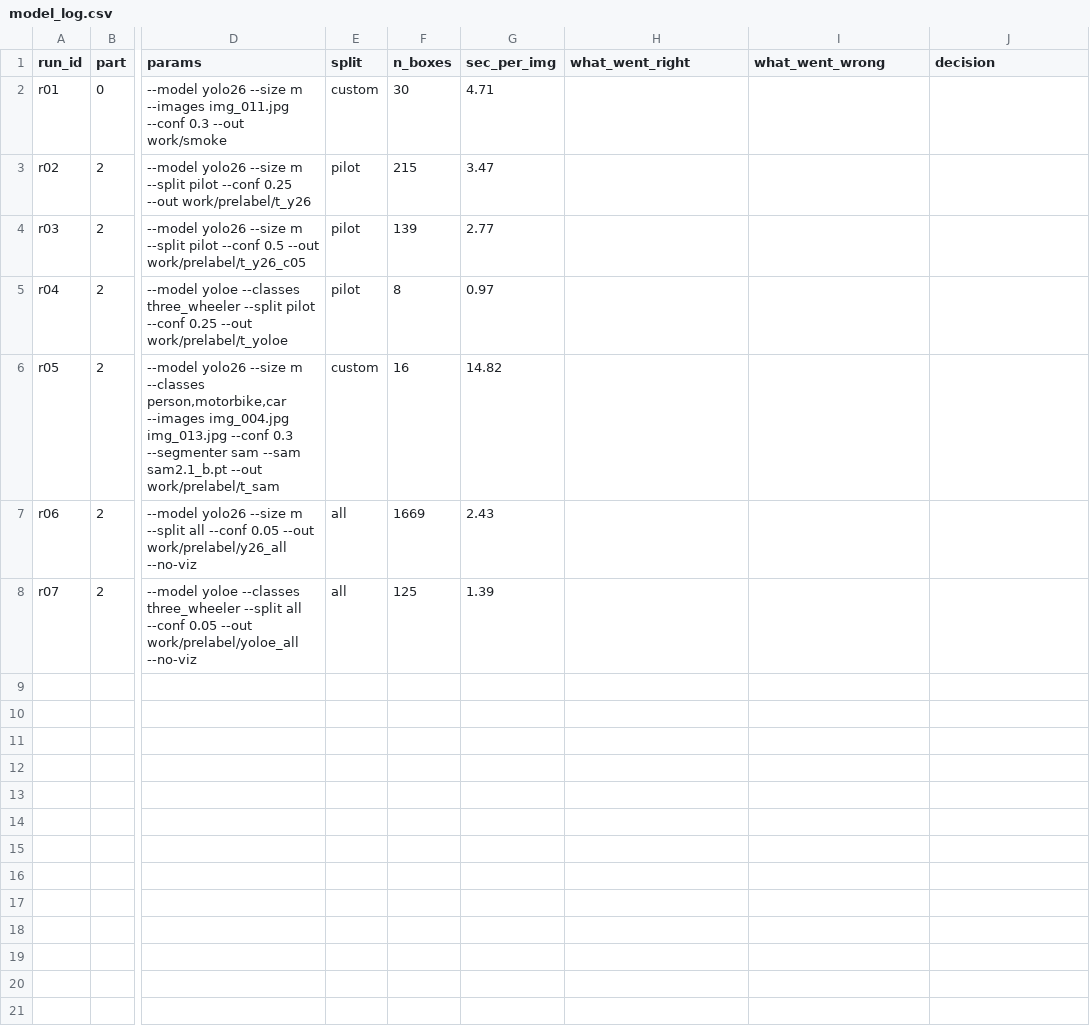
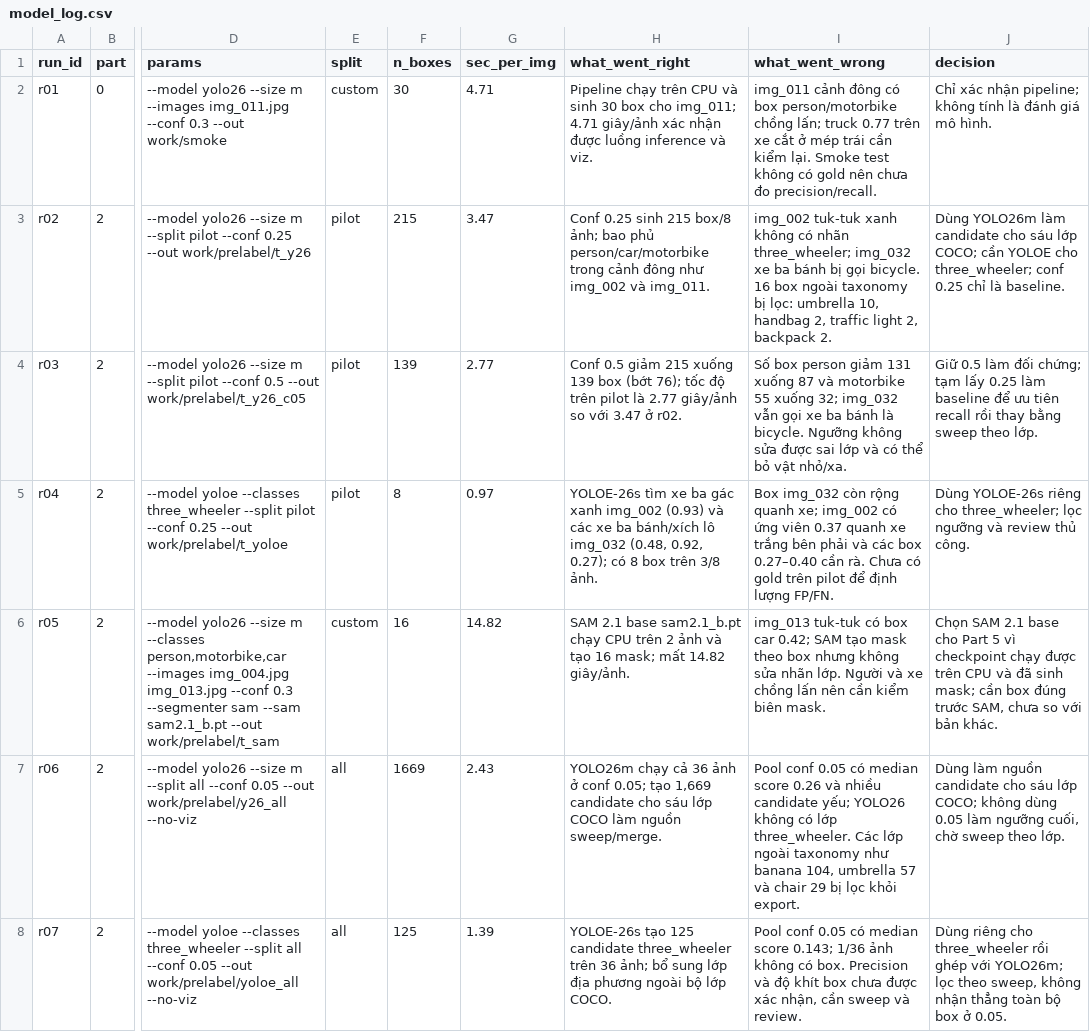
Before and after one commit to NTT19/K5-L23-DAY08-202603038-NguyenThanhTai-AIPrelabel, a CSV file: submission/model_log.csv, drawn as a sheet; only a part is shown, gaps mark what is left out; the diff names each change by its address in the sheet, - before the commit and + after, or states it on an @@ line.

Commit message:
Part 2: complete model tour notes and recipe

```diff
--- a/submission/model_log.csv
+++ b/submission/model_log.csv
-H2 (what_went_right): (empty)
+H2 (what_went_right): Pipeline chạy trên CPU và sinh 30 box cho img_011; 4.71 giây/ảnh xác nhận được luồng inference và viz.
-I2 (what_went_wrong): (empty)
+I2 (what_went_wrong): img_011 cảnh đông có box person/motorbike chồng lấn; truck 0.77 trên xe cắt ở mép trái cần kiểm lại. Smoke test không có gold nên chưa đo precision/recall.
-J2 (decision): (empty)
+J2 (decision): Chỉ xác nhận pipeline; không tính là đánh giá mô hình.
-H3 (what_went_right): (empty)
+H3 (what_went_right): Conf 0.25 sinh 215 box/8 ảnh; bao phủ person/car/motorbike trong cảnh đông như img_002 và img_011.
-I3 (what_went_wrong): (empty)
+I3 (what_went_wrong): img_002 tuk-tuk xanh không có nhãn three_wheeler; img_032 xe ba bánh bị gọi bicycle. 16 box ngoài taxonomy bị lọc: umbrella 10, handbag 2, traffic light 2, backpack 2.
-J3 (decision): (empty)
+J3 (decision): Dùng YOLO26m làm candidate cho sáu lớp COCO; cần YOLOE cho three_wheeler; conf 0.25 chỉ là baseline.
-H4 (what_went_right): (empty)
+H4 (what_went_right): Conf 0.5 giảm 215 xuống 139 box (bớt 76); tốc độ trên pilot là 2.77 giây/ảnh so với 3.47 ở r02.
-I4 (what_went_wrong): (empty)
+I4 (what_went_wrong): Số box person giảm 131 xuống 87 và motorbike 55 xuống 32; img_032 vẫn gọi xe ba bánh là bicycle. Ngưỡng không sửa được sai lớp và có thể bỏ vật nhỏ/xa.
-J4 (decision): (empty)
+J4 (decision): Giữ 0.5 làm đối chứng; tạm lấy 0.25 làm baseline để ưu tiên recall rồi thay bằng sweep theo lớp.
-H5 (what_went_right): (empty)
+H5 (what_went_right): YOLOE-26s tìm xe ba gác xanh img_002 (0.93) và các xe ba bánh/xích lô img_032 (0.48, 0.92, 0.27); có 8 box trên 3/8 ảnh.
-I5 (what_went_wrong): (empty)
+I5 (what_went_wrong): Box img_032 còn rộng quanh xe; img_002 có ứng viên 0.37 quanh xe trắng bên phải và các box 0.27–0.40 cần rà. Chưa có gold trên pilot để định lượng FP/FN.
-J5 (decision): (empty)
+J5 (decision): Dùng YOLOE-26s riêng cho three_wheeler; lọc ngưỡng và review thủ công.
-H6 (what_went_right): (empty)
+H6 (what_went_right): SAM 2.1 base sam2.1_b.pt chạy CPU trên 2 ảnh và tạo 16 mask; mất 14.82 giây/ảnh.
-I6 (what_went_wrong): (empty)
+I6 (what_went_wrong): img_013 tuk-tuk có box car 0.42; SAM tạo mask theo box nhưng không sửa nhãn lớp. Người và xe chồng lấn nên cần kiểm biên mask.
-J6 (decision): (empty)
+J6 (decision): Chọn SAM 2.1 base cho Part 5 vì checkpoint chạy được trên CPU và đã sinh mask; cần box đúng trước SAM, chưa so với bản khác.
-H7 (what_went_right): (empty)
+H7 (what_went_right): YOLO26m chạy cả 36 ảnh ở conf 0.05; tạo 1,669 candidate cho sáu lớp COCO làm nguồn sweep/merge.
-I7 (what_went_wrong): (empty)
+I7 (what_went_wrong): Pool conf 0.05 có median score 0.26 và nhiều candidate yếu; YOLO26 không có lớp three_wheeler. Các lớp ngoài taxonomy như banana 104, umbrella 57 và chair 29 bị lọc khỏi export.
-J7 (decision): (empty)
+J7 (decision): Dùng làm nguồn candidate cho sáu lớp COCO; không dùng 0.05 làm ngưỡng cuối, chờ sweep theo lớp.
-H8 (what_went_right): (empty)
+H8 (what_went_right): YOLOE-26s tạo 125 candidate three_wheeler trên 36 ảnh; bổ sung lớp địa phương ngoài bộ lớp COCO.
-I8 (what_went_wrong): (empty)
+I8 (what_went_wrong): Pool conf 0.05 có median score 0.143; 1/36 ảnh không có box. Precision và độ khít box chưa được xác nhận, cần sweep và review.
-J8 (decision): (empty)
+J8 (decision): Dùng riêng cho three_wheeler rồi ghép với YOLO26m; lọc theo sweep, không nhận thẳng toàn bộ box ở 0.05.
```
Also changed, not shown: 1 other file.
